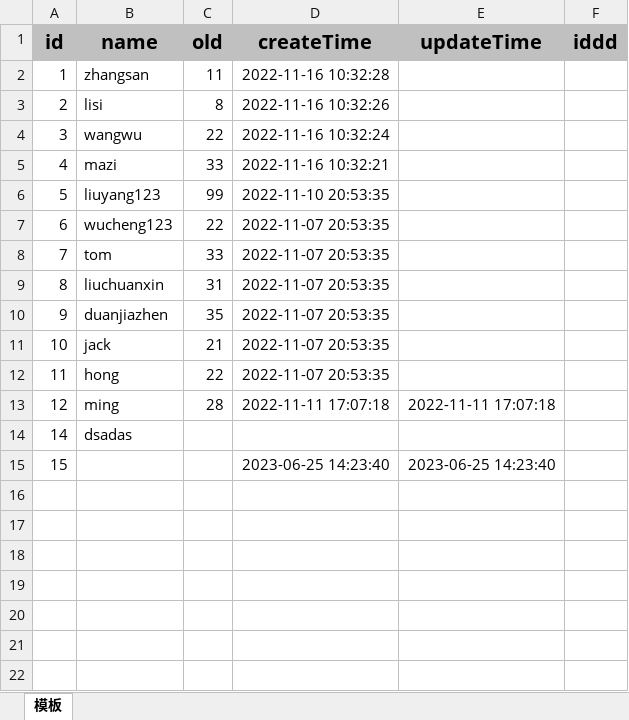
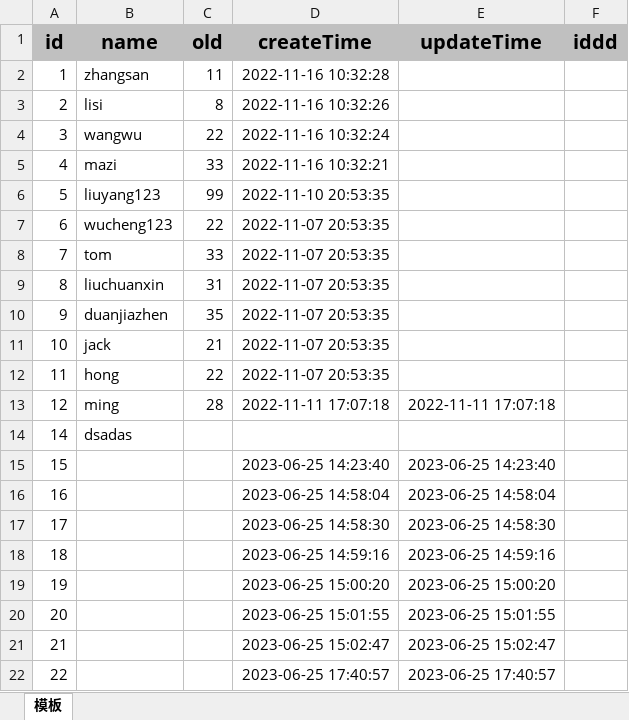
Before and after one commit to Siuiu/demo, an Excel workbook: src/main/resources/simpleWrite.xlsx, sheet 模板, drawn as a sheet; values as stored, in another font and other column widths than the file's, no borders; the diff names each change by its address in the sheet, - before the commit and + after, or states it on an @@ line.

```diff
--- a/src/main/resources/simpleWrite.xlsx (sheet 模板)
+++ b/src/main/resources/simpleWrite.xlsx (sheet 模板)
+row 16: 16 |  |  | 2023-06-25 14:58:04 | 2023-06-25 14:58:04
+row 17: 17 |  |  | 2023-06-25 14:58:30 | 2023-06-25 14:58:30
+row 18: 18 |  |  | 2023-06-25 14:59:16 | 2023-06-25 14:59:16
+row 19: 19 |  |  | 2023-06-25 15:00:20 | 2023-06-25 15:00:20
+row 20: 20 |  |  | 2023-06-25 15:01:55 | 2023-06-25 15:01:55
+row 21: 21 |  |  | 2023-06-25 15:02:47 | 2023-06-25 15:02:47
+row 22: 22 |  |  | 2023-06-25 17:40:57 | 2023-06-25 17:40:57
```
Also changed, not shown: 12 other files.
